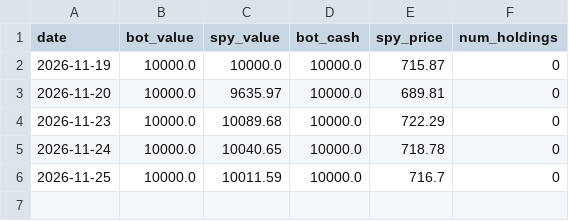
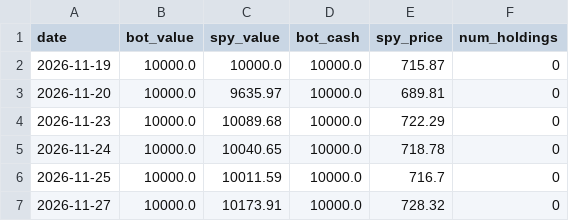
Before and after one commit to onestop146-prog/trading2, a CSV file: performance.csv, drawn as a sheet.

```diff
--- a/performance.csv
+++ b/performance.csv
@@ -6 +6,2 @@ date,bot_value,spy_value,bot_cash,spy_price,num_holdings
 2026-11-25,10000.0,10011.59,10000.0,716.7,0
+2026-11-27,10000.0,10173.91,10000.0,728.32,0
```
Also changed, not shown: 3 other files.
